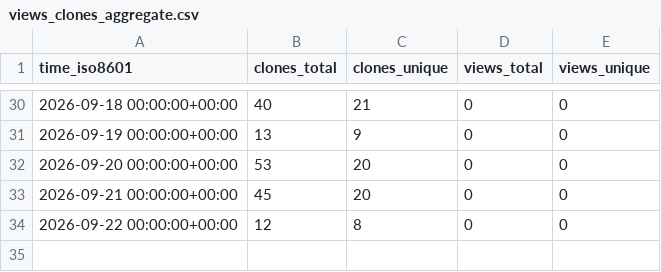
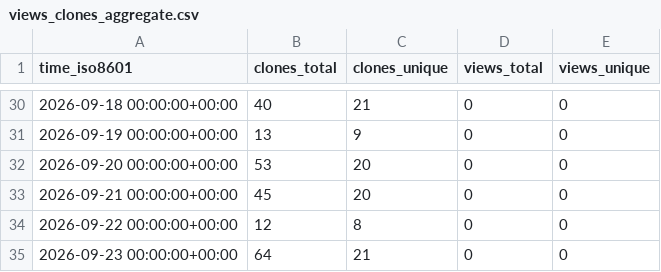
Before and after one commit to FAROTECH/orbitfabric-analytics, a CSV file: OrbitFabric/orbitfabric-studio/ghrs-data/views_clones_aggregate.csv, drawn as a sheet; only a part is shown, gaps mark what is left out; the diff names each change by its address in the sheet, - before the commit and + after, or states it on an @@ line.

```diff
--- a/OrbitFabric/orbitfabric-studio/ghrs-data/views_clones_aggregate.csv
+++ b/OrbitFabric/orbitfabric-studio/ghrs-data/views_clones_aggregate.csv
+row 35: 2026-09-23 00:00:00+00:00 | 64 | 21 | 0 | 0
```
Also changed, not shown: 1 other file.
